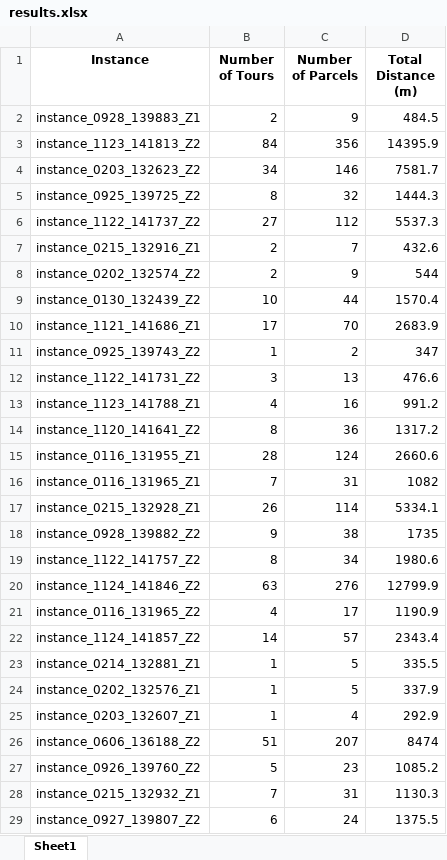
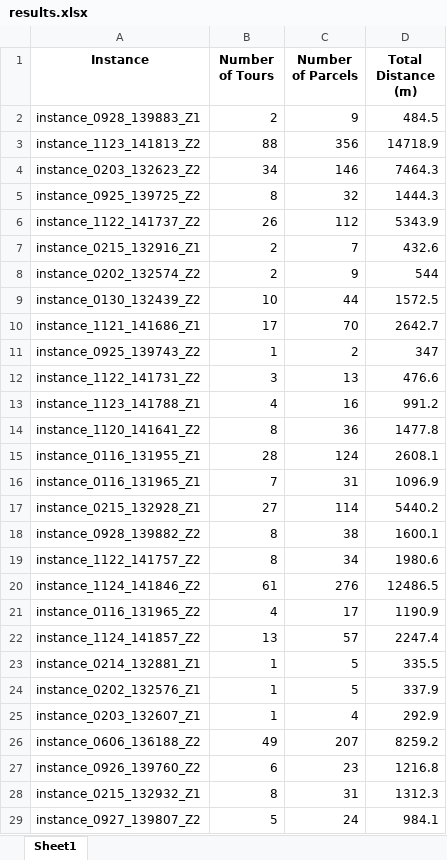
Before and after one commit to JulienZammit/order-picking-algorithm-gates, an Excel workbook: data/checker/results.xlsx, sheet Sheet1, drawn as a sheet; only a part is shown; values as stored, in another font and other column widths than the file's, no borders; the diff covers the shown part only; the diff names each change by its address in the sheet, - before the commit and + after, or states it on an @@ line.

```diff
--- a/data/checker/results.xlsx (sheet Sheet1)
+++ b/data/checker/results.xlsx (sheet Sheet1)
-B3 (Number of Tours): 84
+B3 (Number of Tours): 88
-D3 (Total Distance (m)): 14395.9
+D3 (Total Distance (m)): 14718.9
-D4 (Total Distance (m)): 7581.7
+D4 (Total Distance (m)): 7464.3
-B6 (Number of Tours): 27
+B6 (Number of Tours): 26
-D6 (Total Distance (m)): 5537.3
+D6 (Total Distance (m)): 5343.9
-D9 (Total Distance (m)): 1570.4
+D9 (Total Distance (m)): 1572.5
-D10 (Total Distance (m)): 2683.9
+D10 (Total Distance (m)): 2642.7
-D14 (Total Distance (m)): 1317.2
+D14 (Total Distance (m)): 1477.8
-D15 (Total Distance (m)): 2660.6
+D15 (Total Distance (m)): 2608.1
-D16 (Total Distance (m)): 1082
+D16 (Total Distance (m)): 1096.9
-B17 (Number of Tours): 26
+B17 (Number of Tours): 27
-D17 (Total Distance (m)): 5334.1
+D17 (Total Distance (m)): 5440.2
-B18 (Number of Tours): 9
+B18 (Number of Tours): 8
-D18 (Total Distance (m)): 1735
+D18 (Total Distance (m)): 1600.1
-B20 (Number of Tours): 63
+B20 (Number of Tours): 61
-D20 (Total Distance (m)): 12799.9
+D20 (Total Distance (m)): 12486.5
-B22 (Number of Tours): 14
+B22 (Number of Tours): 13
-D22 (Total Distance (m)): 2343.4
+D22 (Total Distance (m)): 2247.4
-B26 (Number of Tours): 51
+B26 (Number of Tours): 49
-D26 (Total Distance (m)): 8474
+D26 (Total Distance (m)): 8259.2
-B27 (Number of Tours): 5
+B27 (Number of Tours): 6
-D27 (Total Distance (m)): 1085.2
+D27 (Total Distance (m)): 1216.8
-B28 (Number of Tours): 7
+B28 (Number of Tours): 8
-D28 (Total Distance (m)): 1130.3
+D28 (Total Distance (m)): 1312.3
-B29 (Number of Tours): 6
+B29 (Number of Tours): 5
-D29 (Total Distance (m)): 1375.5
+D29 (Total Distance (m)): 984.1
```
Also changed, not shown: 616 edited cells elsewhere in this sheet, data/excel/instance_0116_131956_Z1_remplissage.xlsx, data/excel/instance_0928_139883_Z1_remplissage.xlsx, 7 other files.
